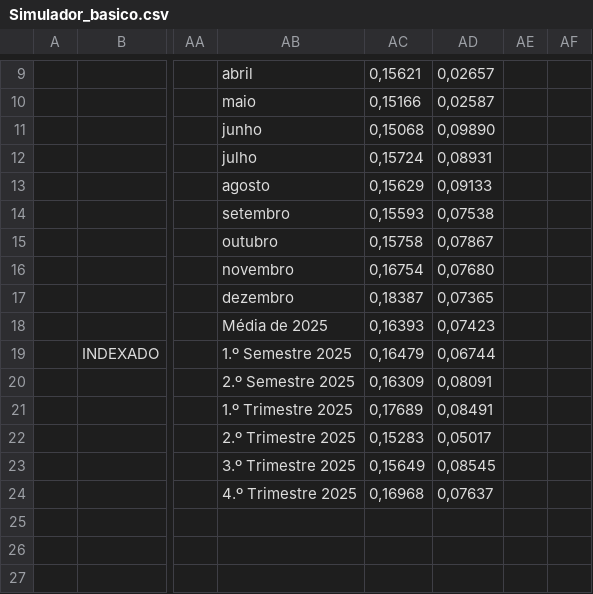
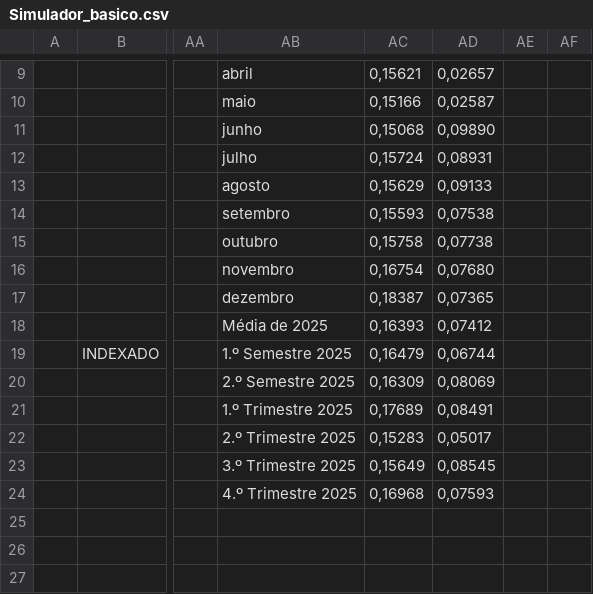
Before and after one commit to ofelgueiras2/ofelgueiras2.github.io, a CSV file: gs/Simulador_basico.csv, drawn as a sheet; only a part is shown, gaps mark what is left out; the diff names each change by its address in the sheet, - before the commit and + after, or states it on an @@ line.

```diff
--- a/gs/Simulador_basico.csv
+++ b/gs/Simulador_basico.csv
-AD15: 0,07867
+AD15: 0,07738
-AD18: 0,07423
+AD18: 0,07412
-AD20: 0,08091
+AD20: 0,08069
-AD24: 0,07637
+AD24: 0,07593
```
Also changed, not shown: 3 other files.
